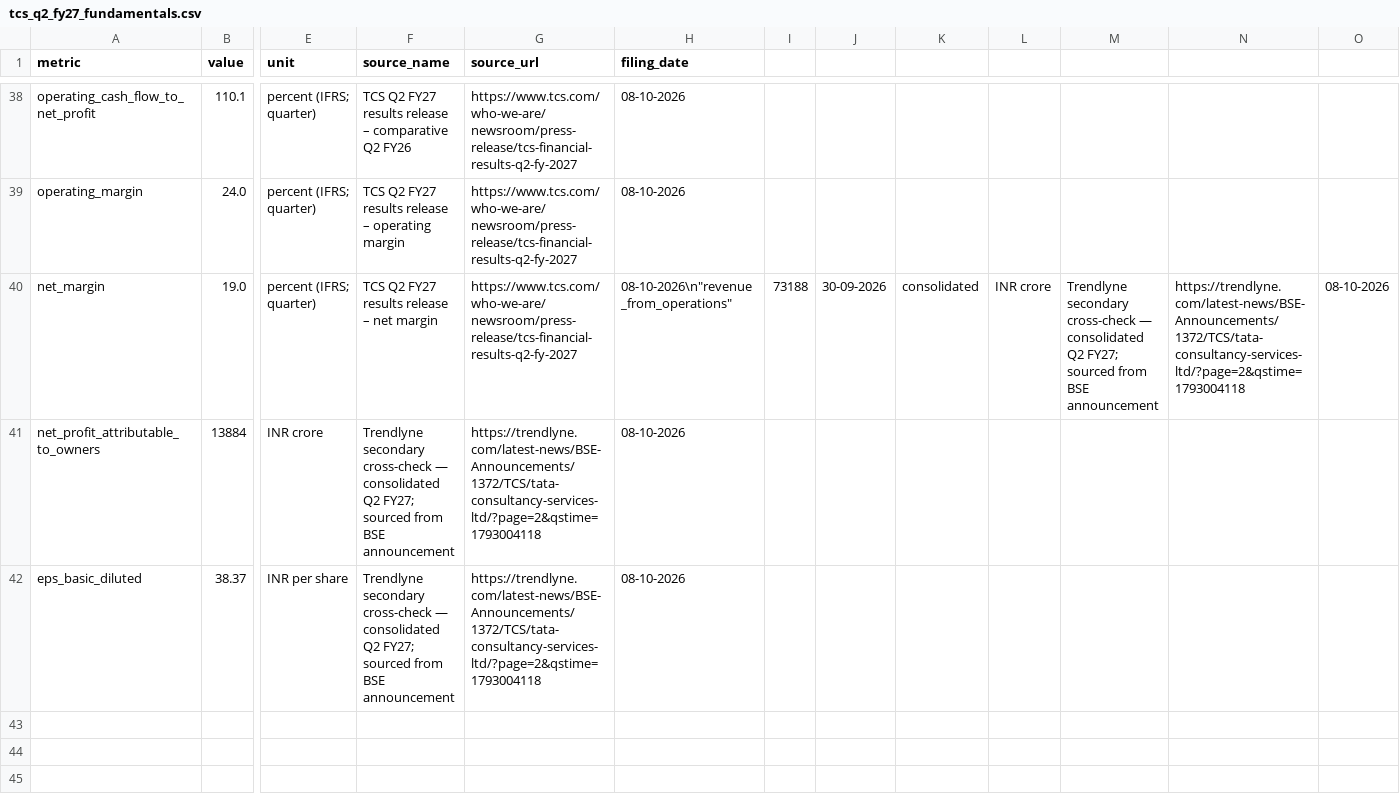
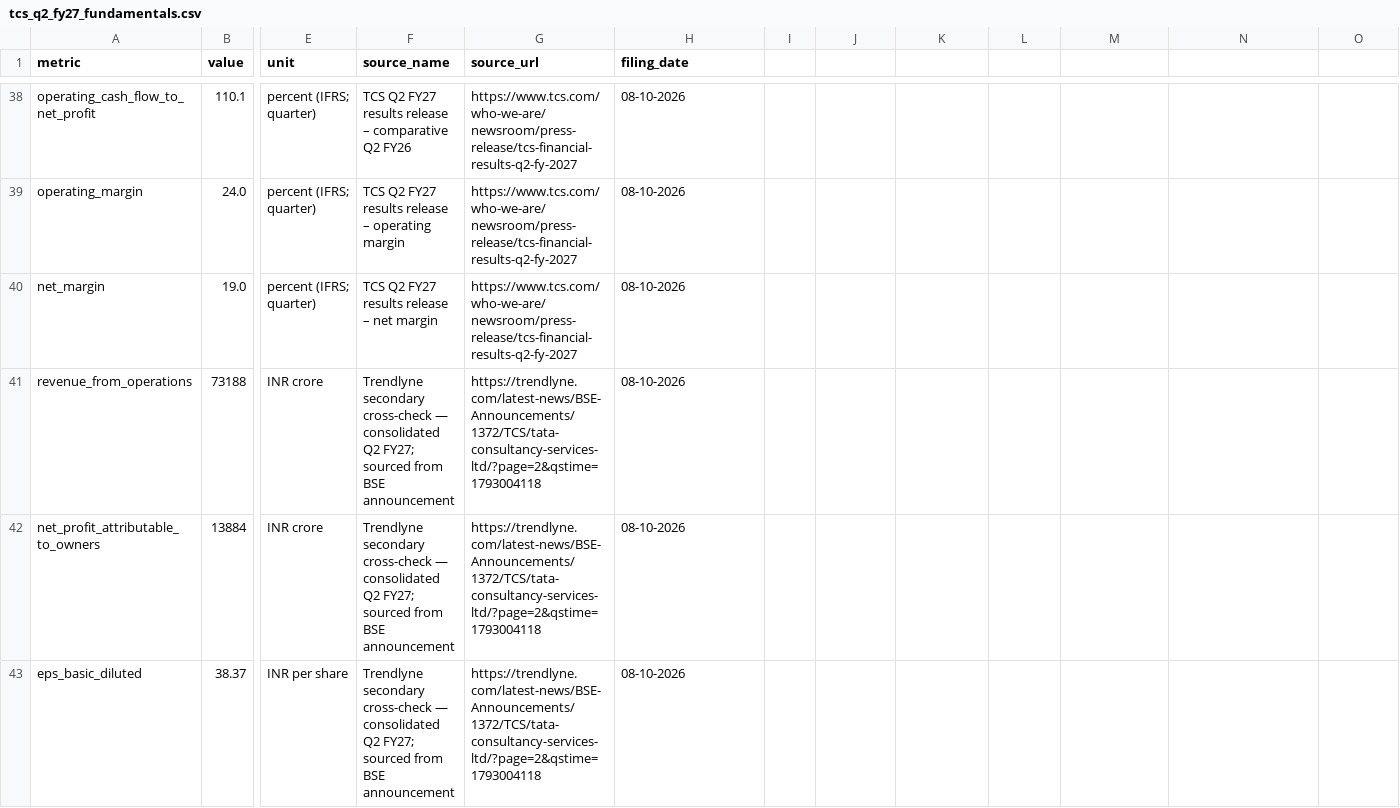
Before and after one commit to kalpashmina-hub/gfs-stock-analyzer-v2, a CSV file: data/tcs_q2_fy27_fundamentals.csv, drawn as a sheet; only a part is shown, gaps mark what is left out; rows hold the shown columns only; the diff names each change by its address in the sheet, - before the commit and + after, or states it on an @@ line.

Commit message:
Correct CSV newline between TCS source records

```diff
--- a/data/tcs_q2_fy27_fundamentals.csv
+++ b/data/tcs_q2_fy27_fundamentals.csv
-H40 (filing_date): 08-10-2026\n"revenue_from_operations"
+H40 (filing_date): 08-10-2026
-I40: 73188
+I40: (empty)
-J40: 30-09-2026
+J40: (empty)
-K40: consolidated
+K40: (empty)
-L40: INR crore
+L40: (empty)
-M40: Trendlyne secondary cross-check — consolidated Q2 FY27; sourced from BSE announcement
+M40: (empty)
-N40: https://trendlyne.com/latest-news/BSE-Announcements/1372/TCS/tata-consultancy-services-ltd/?page=2&qstime=1793004118
+N40: (empty)
-O40: 08-10-2026
+O40: (empty)
+row 41: revenue_from_operations | 73188 | INR crore | Trendlyne secondary cross-check — consolidated Q2 FY27; sourced from BSE announcement | https://trendlyne.com/latest-news/BSE-Announcements/1372/TCS/tata-consultancy-services-ltd/?page=2&qstime=1793004118 | 08-10-2026
```
